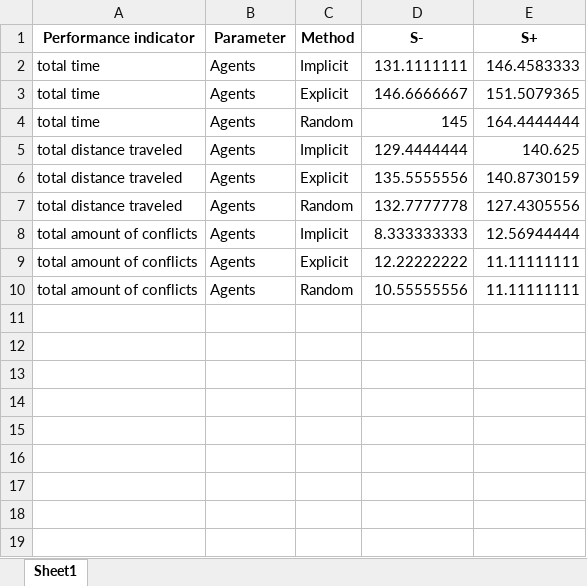
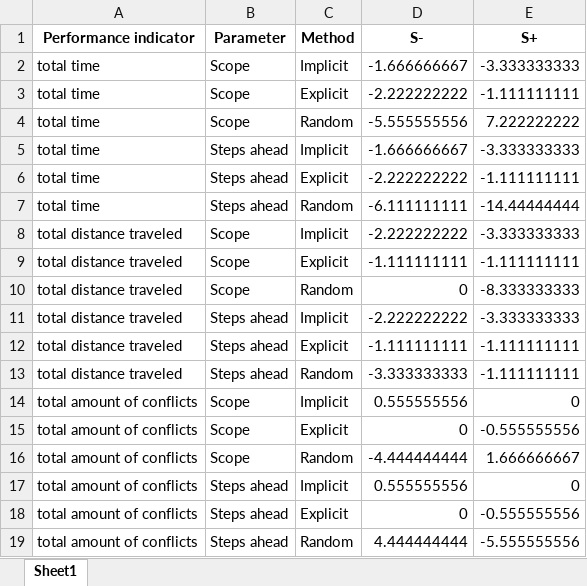
Before and after one commit to GuillermoVan/Agent_Based_Modeling, an Excel workbook: Local_sensitivity.xlsx, sheet Sheet1, drawn as a sheet; values as stored, in another font and other column widths than the file's, no borders; addresses are those after the commit; the diff names each change by its address in the sheet, - before the commit and + after, or states it on an @@ line.

Commit message:
Performance analysis finish

```diff
--- a/Local_sensitivity.xlsx (sheet Sheet1)
+++ b/Local_sensitivity.xlsx (sheet Sheet1)
+row 2: total time | Scope | Implicit | -1.666666667 | -3.333333333
+row 3: total time | Scope | Explicit | -2.222222222 | -1.111111111
+row 4: total time | Scope | Random | -5.555555556 | 7.222222222
-B5:B7 (Parameter): Agents
+B5:B7 (Parameter): Steps ahead
-D5 (S-): 131.1111111
+D5 (S-): -1.666666667
-E5 (S+): 146.4583333
+E5 (S+): -3.333333333
-D6 (S-): 146.6666667
+D6 (S-): -2.222222222
-E6 (S+): 151.5079365
+E6 (S+): -1.111111111
-D7 (S-): 145
+D7 (S-): -6.111111111
-E7 (S+): 164.4444444
+E7 (S+): -14.44444444
+row 8: total distance traveled | Scope | Implicit | -2.222222222 | -3.333333333
+row 9: total distance traveled | Scope | Explicit | -1.111111111 | -1.111111111
+row 10: total distance traveled | Scope | Random | 0 | -8.333333333
-B11:B13 (Parameter): Agents
+B11:B13 (Parameter): Steps ahead
-D11 (S-): 129.4444444
+D11 (S-): -2.222222222
-E11 (S+): 140.625
+E11 (S+): -3.333333333
-D12 (S-): 135.5555556
+D12 (S-): -1.111111111
-E12 (S+): 140.8730159
+E12 (S+): -1.111111111
-D13 (S-): 132.7777778
+D13 (S-): -3.333333333
-E13 (S+): 127.4305556
+E13 (S+): -1.111111111
+row 14: total amount of conflicts | Scope | Implicit | 0.555555556 | 0
+row 15: total amount of conflicts | Scope | Explicit | 0 | -0.555555556
+row 16: total amount of conflicts | Scope | Random | -4.444444444 | 1.666666667
-B17:B19 (Parameter): Agents
+B17:B19 (Parameter): Steps ahead
-D17 (S-): 8.333333333
+D17 (S-): 0.555555556
-E17 (S+): 12.56944444
+E17 (S+): 0
-D18 (S-): 12.22222222
+D18 (S-): 0
-E18 (S+): 11.11111111
+E18 (S+): -0.555555556
-D19 (S-): 10.55555556
+D19 (S-): 4.444444444
-E19 (S+): 11.11111111
+E19 (S+): -5.555555556
```
Also changed, not shown: 3 other files.
